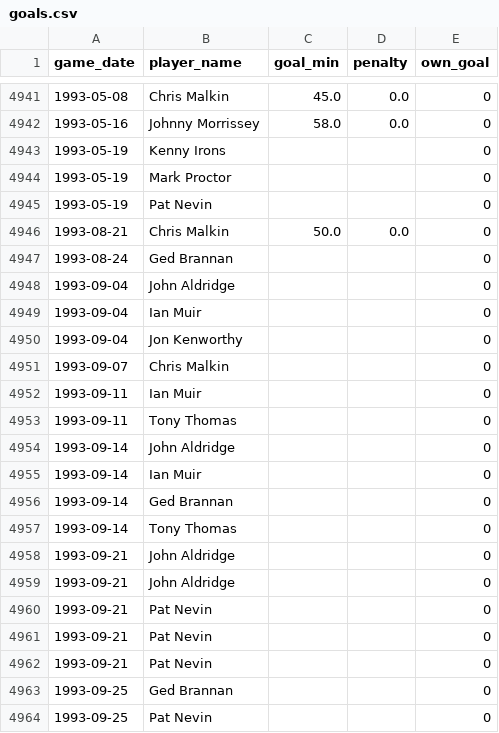
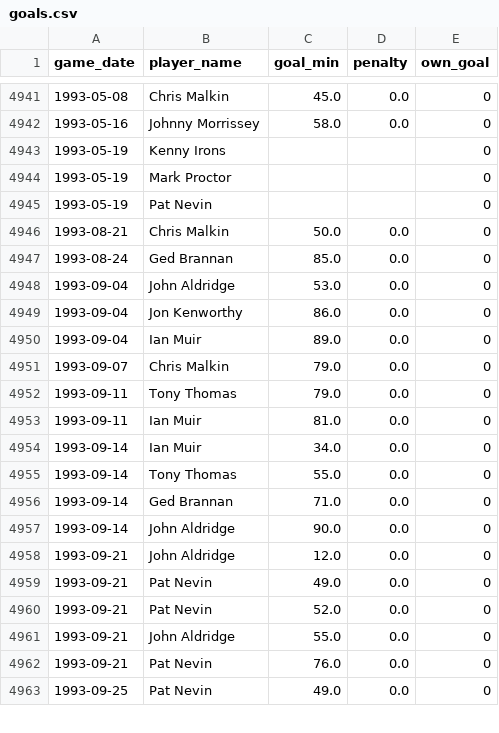
Before and after one commit to petebrown/pre-2023-data-prep, a CSV file: data/goals.csv, drawn as a sheet; only a part is shown, gaps mark what is left out; the diff covers the shown part only.

```diff
--- a/data/goals.csv
+++ b/data/goals.csv
@@ -4946,19 +4946,18 @@ game_date,player_name,goal_min,penalty,own_goal
 1993-08-21,Chris Malkin,50.0,0.0,0
-1993-08-24,Ged Brannan,,,0
-1993-09-04,John Aldridge,,,0
-1993-09-04,Ian Muir,,,0
-1993-09-04,Jon Kenworthy,,,0
-1993-09-07,Chris Malkin,,,0
-1993-09-11,Ian Muir,,,0
-1993-09-11,Tony Thomas,,,0
-1993-09-14,John Aldridge,,,0
-1993-09-14,Ian Muir,,,0
-1993-09-14,Ged Brannan,,,0
-1993-09-14,Tony Thomas,,,0
-1993-09-21,John Aldridge,,,0
-1993-09-21,John Aldridge,,,0
-1993-09-21,Pat Nevin,,,0
-1993-09-21,Pat Nevin,,,0
-1993-09-21,Pat Nevin,,,0
-1993-09-25,Ged Brannan,,,0
-1993-09-25,Pat Nevin,,,0
+1993-08-24,Ged Brannan,85.0,0.0,0
+1993-09-04,John Aldridge,53.0,0.0,0
+1993-09-04,Jon Kenworthy,86.0,0.0,0
+1993-09-04,Ian Muir,89.0,0.0,0
+1993-09-07,Chris Malkin,79.0,0.0,0
+1993-09-11,Tony Thomas,79.0,0.0,0
+1993-09-11,Ian Muir,81.0,0.0,0
+1993-09-14,Ian Muir,34.0,0.0,0
+1993-09-14,Tony Thomas,55.0,0.0,0
+1993-09-14,Ged Brannan,71.0,0.0,0
+1993-09-14,John Aldridge,90.0,0.0,0
+1993-09-21,John Aldridge,12.0,0.0,0
+1993-09-21,Pat Nevin,49.0,0.0,0
+1993-09-21,Pat Nevin,52.0,0.0,0
+1993-09-21,John Aldridge,55.0,0.0,0
+1993-09-21,Pat Nevin,76.0,0.0,0
+1993-09-25,Pat Nevin,49.0,0.0,0
```
Also changed, not shown: 11 added rows, 6 removed rows, 3 moved rows and 34 edited cells elsewhere in this file, data/red_cards.csv, data/results.csv, 4 other files.
